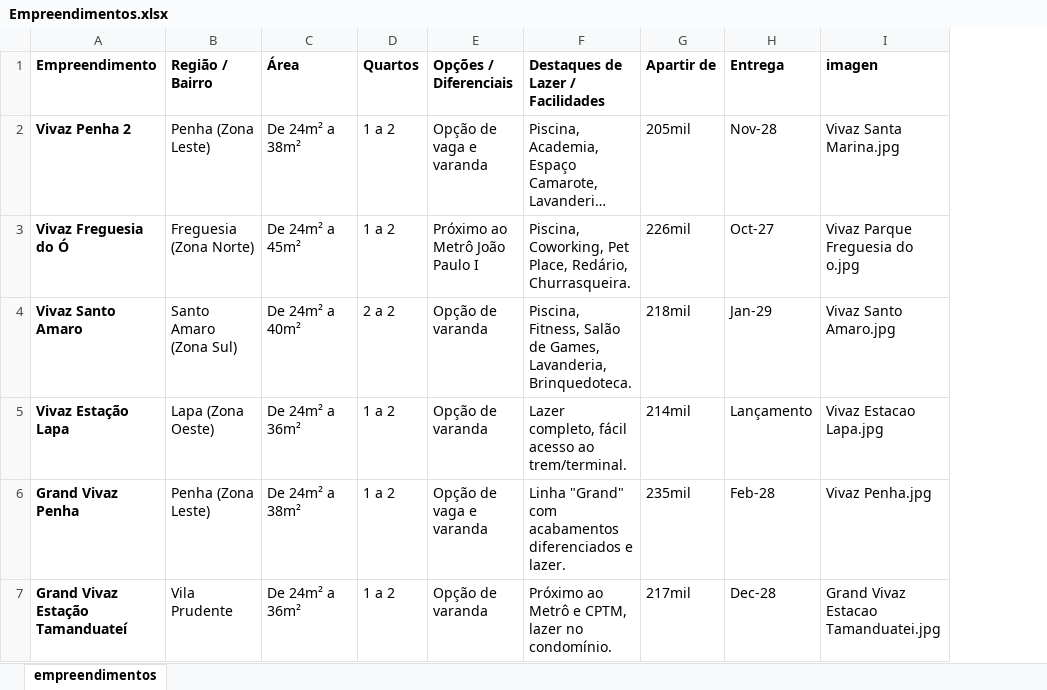
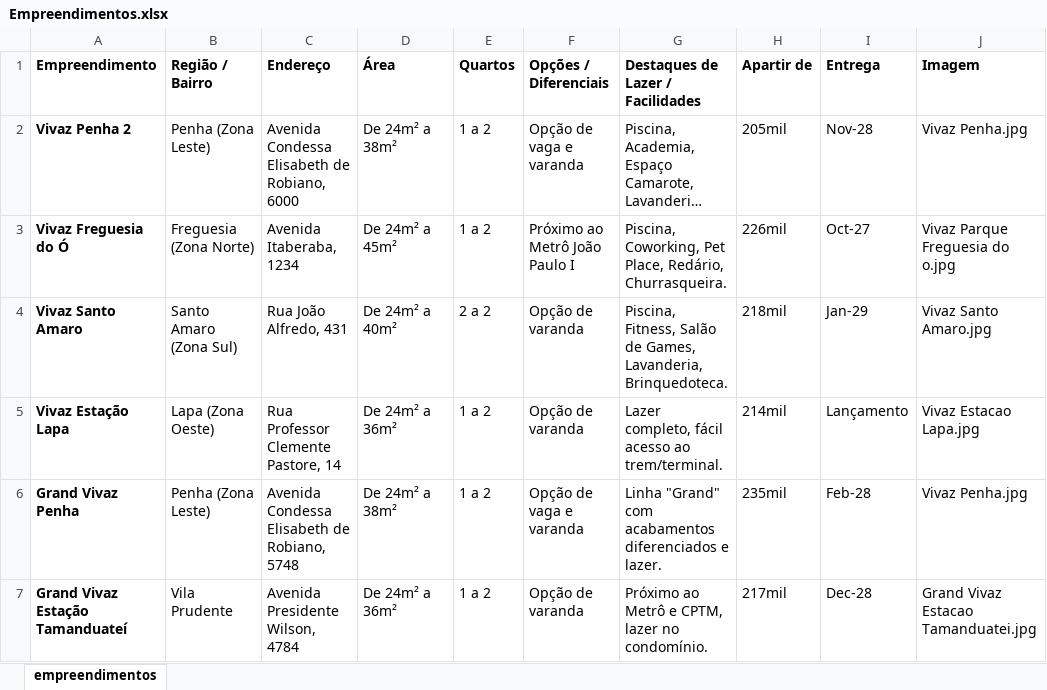
Before and after one commit to mtparceiros-alt/site-mt, an Excel workbook: Empreendimentos.xlsx, sheet empreendimentos, drawn as a sheet; only a part is shown; long unchanged cells end in …; values as stored, in another font and other column widths than the file's, no borders; addresses are those after the commit; the diff covers the shown part only; the diff names each change by its address in the sheet, - before the commit and + after, or states it on an @@ line.

```diff
--- a/Empreendimentos.xlsx (sheet empreendimentos)
+++ b/Empreendimentos.xlsx (sheet empreendimentos)
+column C (Endereço), rows 2-7: Avenida Condessa Elisabeth de Robiano, 6000 | Avenida Itaberaba, 1234 | Rua João Alfredo, 431 | Rua Professor Clemente Pastore, 14 | Avenida Condessa Elisabeth de Robiano, 5748 | Avenida Presidente Wilson, 4784
-J1: imagen
+J1: Imagem
-J2 (Imagem): Vivaz Santa Marina.jpg
+J2 (Imagem): Vivaz Penha.jpg
```
Also changed, not shown: 3 edited cells elsewhere in this sheet, 53 other files.
